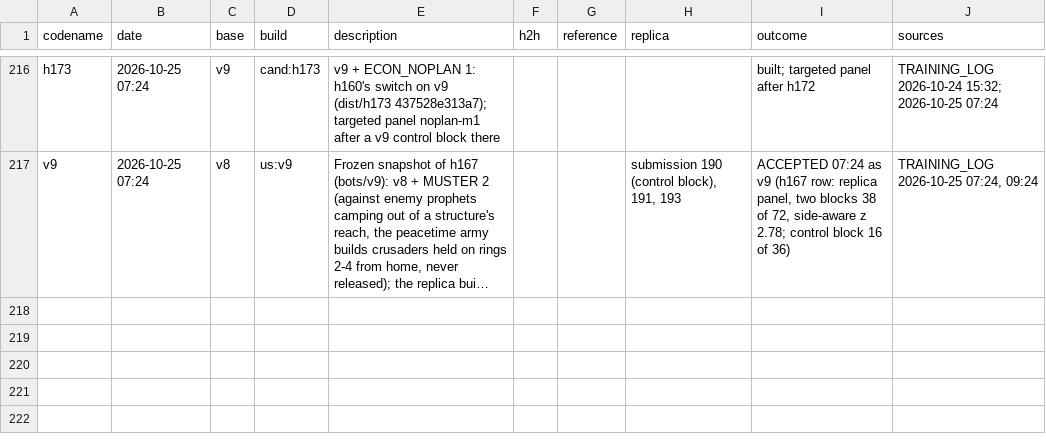
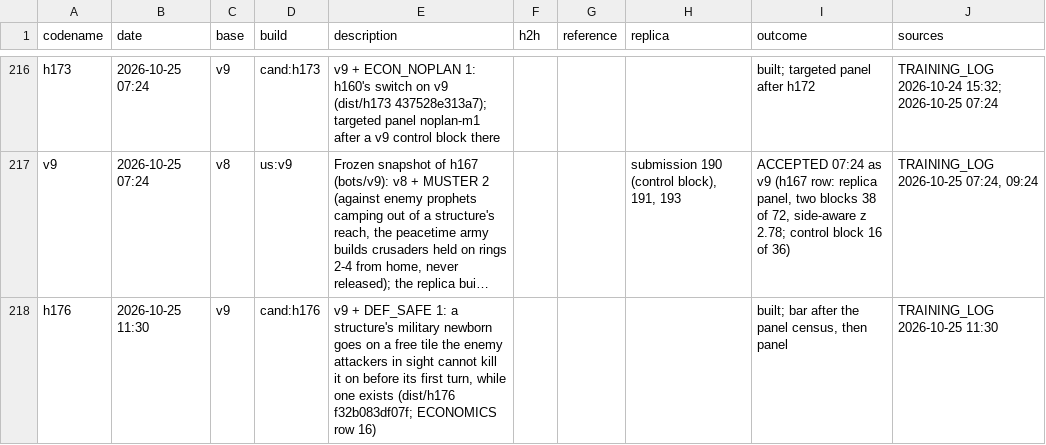
Before and after one commit to terryvanbelle/battlecode19-vibe, a CSV file: progress/attempts.csv, drawn as a sheet; only a part is shown, gaps mark what is left out; long unchanged cells end in …; the diff names each change by its address in the sheet, - before the commit and + after, or states it on an @@ line.

```diff
--- a/progress/attempts.csv
+++ b/progress/attempts.csv
+row 218: h176 | 2026-10-25 11:30 | v9 | cand:h176 | v9 + DEF_SAFE 1: a structure's military newborn goes on a free tile the enemy attackers in sight cannot kill it on before its first turn, while one exists (dist/h176 f32b083df07f; ECONOMICS row 16) |  |  |  | built; bar after the panel census, then panel | TRAINING_LOG 2026-10-25 11:30
```
Also changed, not shown: 3 other files.
